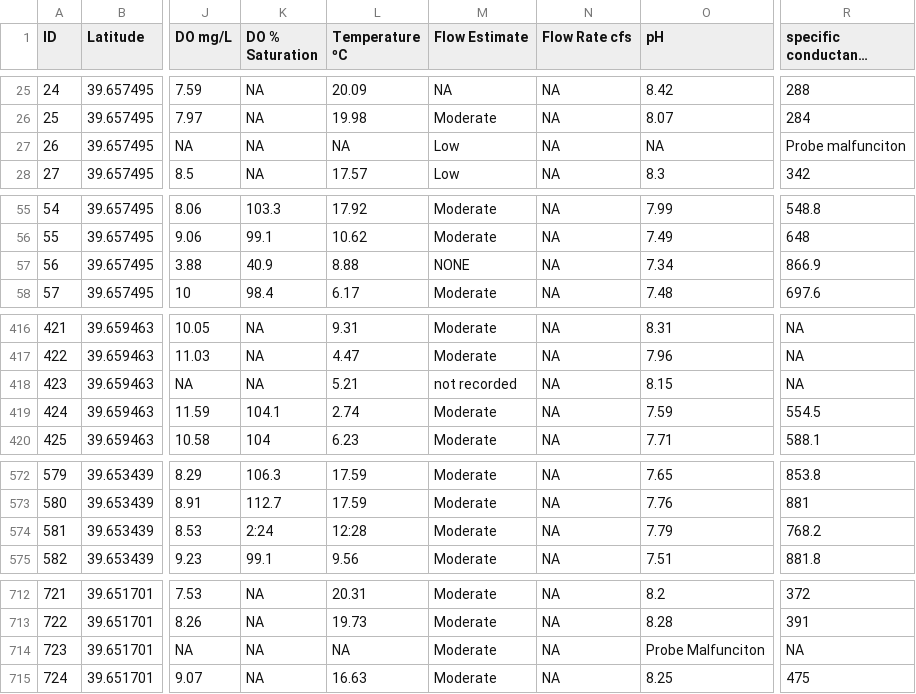
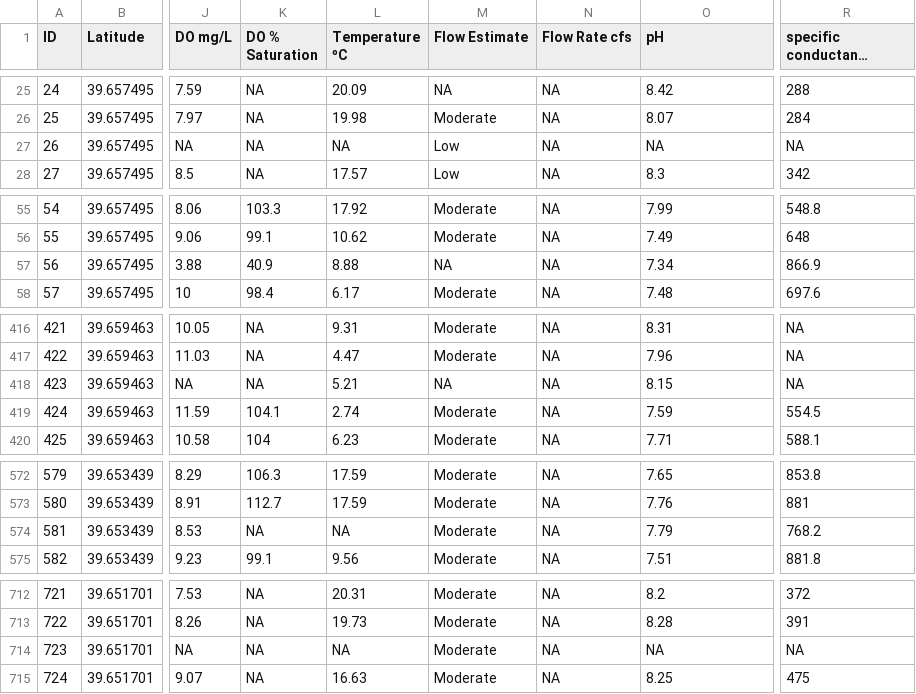
Before and after one commit to ahernnelson/Bear-Creek-Data-Cleaning, a CSV file: So fresh and so clean clean.csv, drawn as a sheet; only a part is shown, gaps mark what is left out; long unchanged cells end in …; the diff covers the shown part only; the diff names each change by its address in the sheet, - before the commit and + after, or states it on an @@ line.

Commit message:
Changed to NA: NONE not recorded Probe Malfunciton is misspelled(Changed to NA) inopreable is misspelled(Changed to NA) ID 581: BC-BCP on 10/9/2015 has value of 2:24 for DO % Saturation.(Changed to NA) ID 581: BC-BCP on 10/9/2015 has value of 12:28 for Temperature.(Changed to NA)

```diff
--- a/So fresh and so clean clean.csv
+++ b/So fresh and so clean clean.csv
-R27 (specific conductance ?S/cm3): Probe malfunciton
+R27 (specific conductance ?S/cm3): NA
-M57 (Flow Estimate): NONE
+M57 (Flow Estimate): NA
-M418 (Flow Estimate): not recorded
+M418 (Flow Estimate): NA
-K574 (DO % Saturation): 2:24
+K574 (DO % Saturation): NA
-L574 (Temperature ºC): 12:28
+L574 (Temperature ºC): NA
-O714 (pH): Probe Malfunciton
+O714 (pH): NA
```
Also changed, not shown: 2 edited cells elsewhere in this file.
